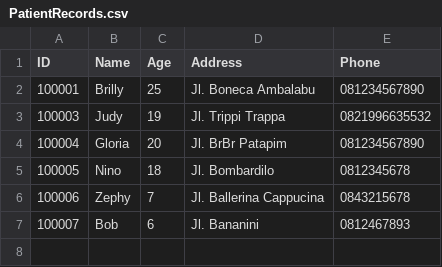
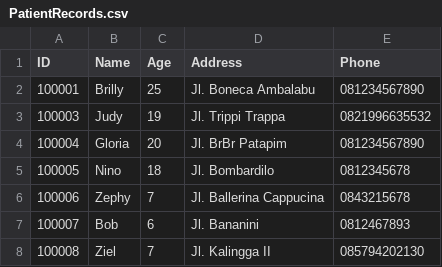
Before and after one commit to C371/Java, a CSV file: Clinic/PatientRecords.csv, drawn as a sheet.

Commit message:
updated clinic

```diff
--- a/Clinic/PatientRecords.csv
+++ b/Clinic/PatientRecords.csv
@@ -7 +7,2 @@ ID|Name|Age|Address|Phone
 100007|Bob|6|Jl. Bananini|0812467893
+100008|Ziel|7|Jl. Kalingga II|085794202130
```
Also changed, not shown: Clinic/Schedule.csv, 8 other files.
